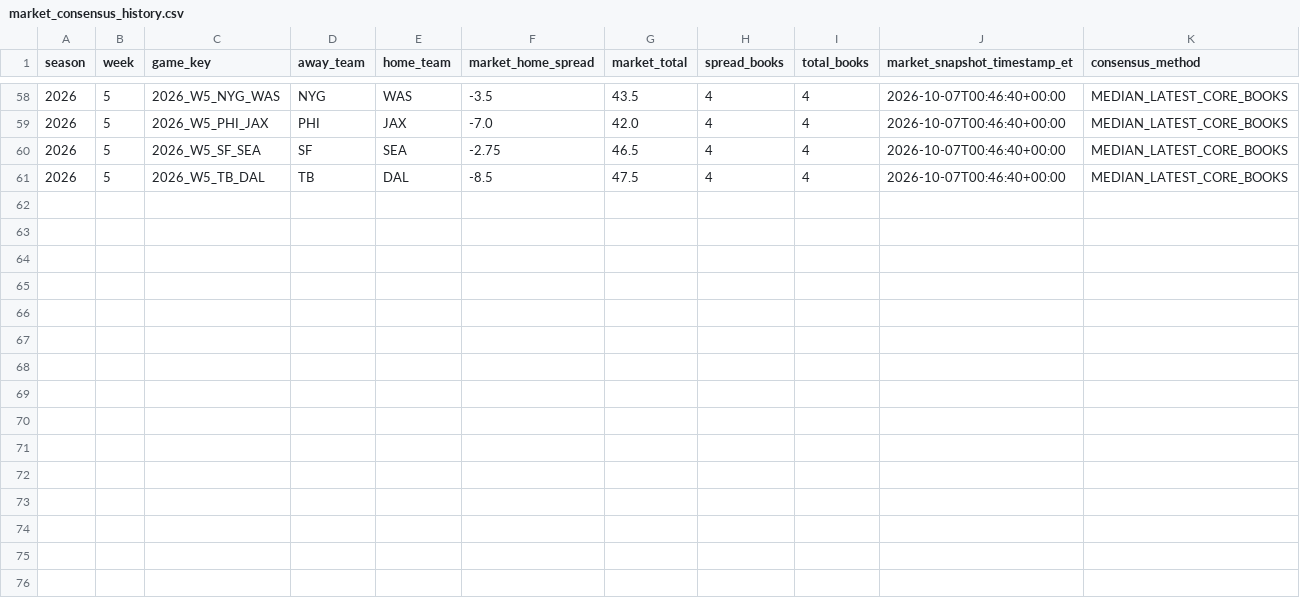
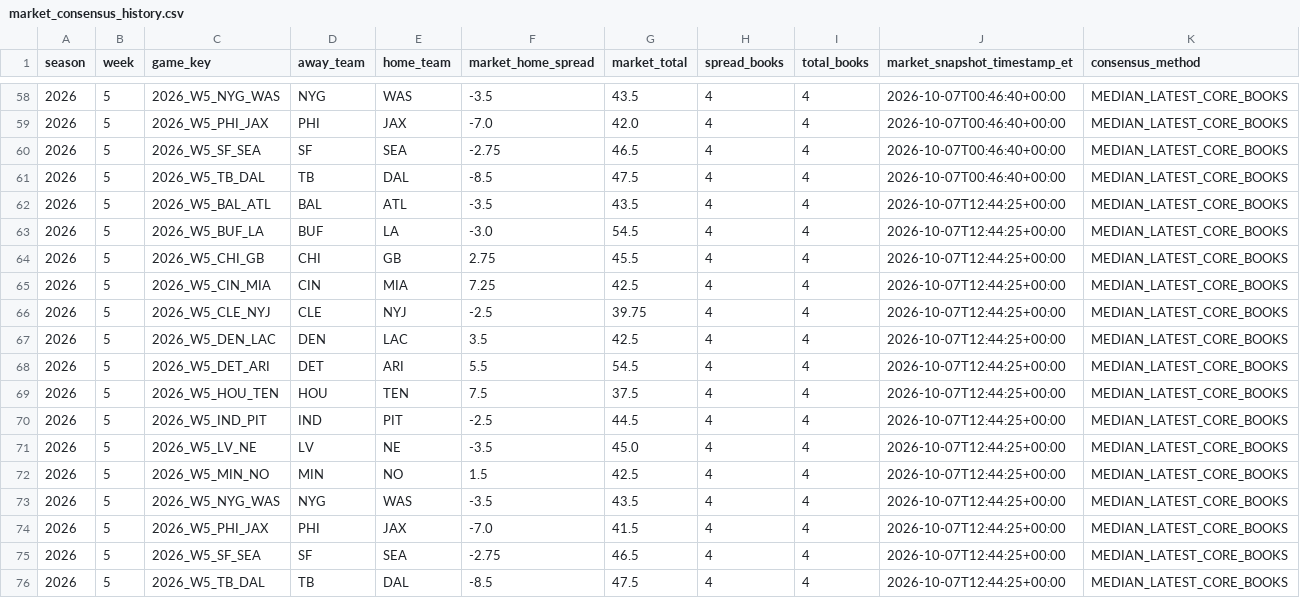
Before and after one commit to zgriesser-hue/-core-v2-nfl, a CSV file: data/market/2026/week_05/market_consensus_history.csv, drawn as a sheet; only a part is shown, gaps mark what is left out.

```diff
--- a/data/market/2026/week_05/market_consensus_history.csv
+++ b/data/market/2026/week_05/market_consensus_history.csv
@@ -61 +61,16 @@ season,week,game_key,away_team,home_team,market_home_spread,market_total,spread_
 2026,5,2026_W5_TB_DAL,TB,DAL,-8.5,47.5,4,4,2026-10-07T00:46:40+00:00,MEDIAN_LATEST_CORE_BOOKS
+2026,5,2026_W5_BAL_ATL,BAL,ATL,-3.5,43.5,4,4,2026-10-07T12:44:25+00:00,MEDIAN_LATEST_CORE_BOOKS
+2026,5,2026_W5_BUF_LA,BUF,LA,-3.0,54.5,4,4,2026-10-07T12:44:25+00:00,MEDIAN_LATEST_CORE_BOOKS
+2026,5,2026_W5_CHI_GB,CHI,GB,2.75,45.5,4,4,2026-10-07T12:44:25+00:00,MEDIAN_LATEST_CORE_BOOKS
+2026,5,2026_W5_CIN_MIA,CIN,MIA,7.25,42.5,4,4,2026-10-07T12:44:25+00:00,MEDIAN_LATEST_CORE_BOOKS
+2026,5,2026_W5_CLE_NYJ,CLE,NYJ,-2.5,39.75,4,4,2026-10-07T12:44:25+00:00,MEDIAN_LATEST_CORE_BOOKS
+2026,5,2026_W5_DEN_LAC,DEN,LAC,3.5,42.5,4,4,2026-10-07T12:44:25+00:00,MEDIAN_LATEST_CORE_BOOKS
+2026,5,2026_W5_DET_ARI,DET,ARI,5.5,54.5,4,4,2026-10-07T12:44:25+00:00,MEDIAN_LATEST_CORE_BOOKS
+2026,5,2026_W5_HOU_TEN,HOU,TEN,7.5,37.5,4,4,2026-10-07T12:44:25+00:00,MEDIAN_LATEST_CORE_BOOKS
+2026,5,2026_W5_IND_PIT,IND,PIT,-2.5,44.5,4,4,2026-10-07T12:44:25+00:00,MEDIAN_LATEST_CORE_BOOKS
+2026,5,2026_W5_LV_NE,LV,NE,-3.5,45.0,4,4,2026-10-07T12:44:25+00:00,MEDIAN_LATEST_CORE_BOOKS
+2026,5,2026_W5_MIN_NO,MIN,NO,1.5,42.5,4,4,2026-10-07T12:44:25+00:00,MEDIAN_LATEST_CORE_BOOKS
+2026,5,2026_W5_NYG_WAS,NYG,WAS,-3.5,43.5,4,4,2026-10-07T12:44:25+00:00,MEDIAN_LATEST_CORE_BOOKS
+2026,5,2026_W5_PHI_JAX,PHI,JAX,-7.0,41.5,4,4,2026-10-07T12:44:25+00:00,MEDIAN_LATEST_CORE_BOOKS
+2026,5,2026_W5_SF_SEA,SF,SEA,-2.75,46.5,4,4,2026-10-07T12:44:25+00:00,MEDIAN_LATEST_CORE_BOOKS
+2026,5,2026_W5_TB_DAL,TB,DAL,-8.5,47.5,4,4,2026-10-07T12:44:25+00:00,MEDIAN_LATEST_CORE_BOOKS
```
Also changed, not shown: data/market/api_usage.csv, data/tracking/projection_market_snapshots.csv, 1 other file.
